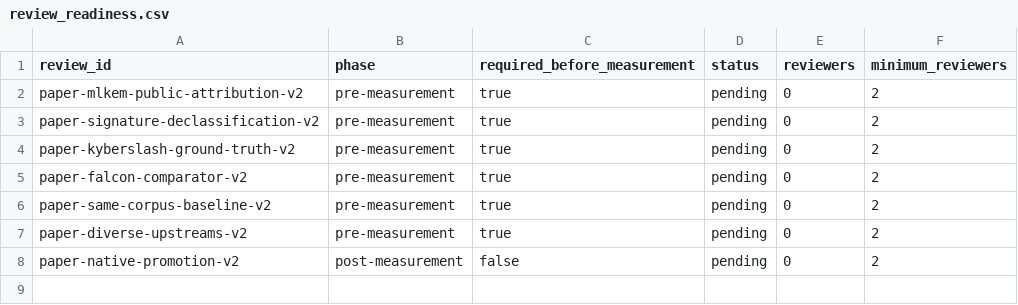
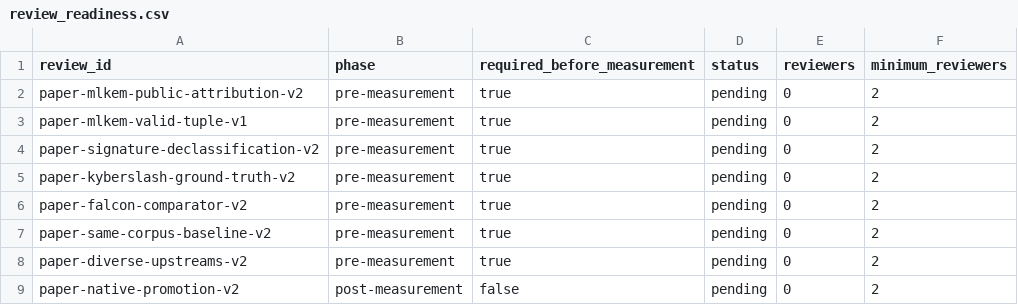
Before and after one commit to Lee-Seungwon1215/WISA_proj, a CSV file: docs/paper/generated/review_readiness.csv, drawn as a sheet.

```diff
--- a/docs/paper/generated/review_readiness.csv
+++ b/docs/paper/generated/review_readiness.csv
@@ -2,2 +2,3 @@ review_id,phase,required_before_measurement,status,reviewers,minimum_reviewers
 paper-mlkem-public-attribution-v2,pre-measurement,true,pending,0,2
+paper-mlkem-valid-tuple-v1,pre-measurement,true,pending,0,2
 paper-signature-declassification-v2,pre-measurement,true,pending,0,2
```
Also changed, not shown: docs/paper/generated/claim_readiness.csv, docs/paper/generated/measurement_plan.csv, 55 other files.
